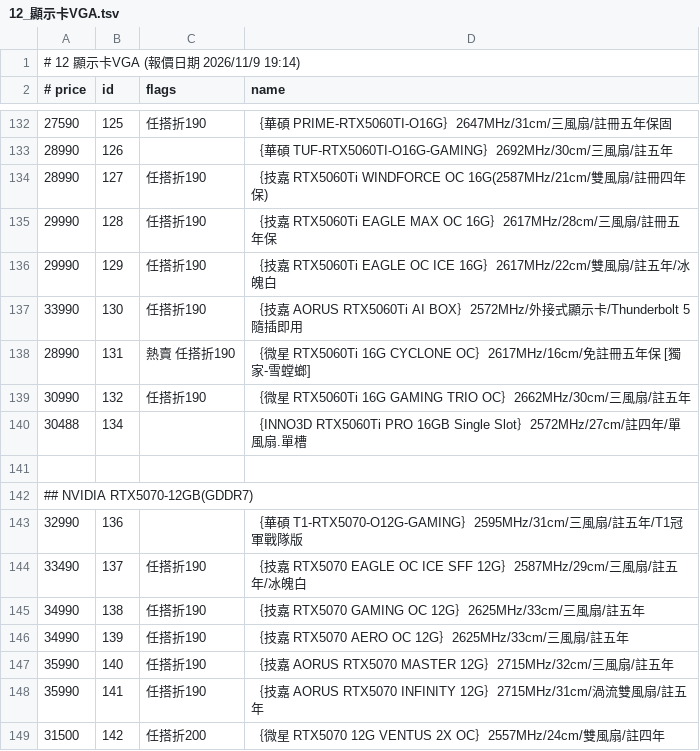
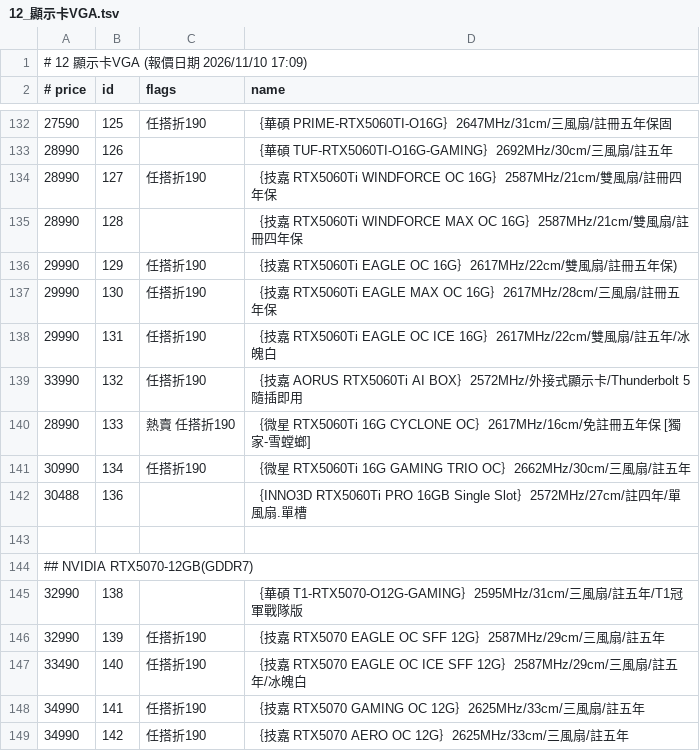
Before and after one commit to jakeuj/architect-pc-builder, a TSV file: data/by_category/12_顯示卡VGA.tsv, drawn as a sheet; only a part is shown, gaps mark what is left out; the diff covers the shown part only.

```diff
--- a/data/by_category/12_顯示卡VGA.tsv
+++ b/data/by_category/12_顯示卡VGA.tsv
@@ -1,2 +1,2 @@
-# 12 顯示卡VGA  (報價日期 2026/11/9 19:14)
+# 12 顯示卡VGA  (報價日期 2026/11/10 17:09)
 # price	id	flags	name
@@ -133,17 +133,17 @@
 28990	126		｛華碩 TUF-RTX5060TI-O16G-GAMING｝2692MHz/30cm/三風扇/註五年
-28990	127	任搭折190	｛技嘉 RTX5060Ti WINDFORCE OC 16G(2587MHz/21cm/雙風扇/註冊四年保)
-29990	128	任搭折190	｛技嘉 RTX5060Ti EAGLE MAX OC 16G｝2617MHz/28cm/三風扇/註冊五年保
-29990	129	任搭折190	｛技嘉 RTX5060Ti EAGLE OC ICE 16G｝2617MHz/22cm/雙風扇/註五年/冰魄白
-33990	130	任搭折190	｛技嘉 AORUS RTX5060Ti AI BOX｝2572MHz/外接式顯示卡/Thunderbolt 5隨插即用
-28990	131	熱賣 任搭折190	｛微星 RTX5060Ti 16G CYCLONE OC｝2617MHz/16cm/免註冊五年保 [獨家-雪螳螂]
-30990	132	任搭折190	｛微星 RTX5060Ti 16G GAMING TRIO OC｝2662MHz/30cm/三風扇/註五年
-30488	134		｛INNO3D RTX5060Ti PRO 16GB Single Slot｝2572MHz/27cm/註四年/單風扇.單槽
+28990	127	任搭折190	｛技嘉 RTX5060Ti WINDFORCE OC 16G｝2587MHz/21cm/雙風扇/註冊四年保
+28990	128		｛技嘉 RTX5060Ti WINDFORCE MAX OC 16G｝2587MHz/21cm/雙風扇/註冊四年保
+29990	129	任搭折190	｛技嘉 RTX5060Ti EAGLE OC 16G｝2617MHz/22cm/雙風扇/註冊五年保)
+29990	130	任搭折190	｛技嘉 RTX5060Ti EAGLE MAX OC 16G｝2617MHz/28cm/三風扇/註冊五年保
+29990	131	任搭折190	｛技嘉 RTX5060Ti EAGLE OC ICE 16G｝2617MHz/22cm/雙風扇/註五年/冰魄白
+33990	132	任搭折190	｛技嘉 AORUS RTX5060Ti AI BOX｝2572MHz/外接式顯示卡/Thunderbolt 5隨插即用
+28990	133	熱賣 任搭折190	｛微星 RTX5060Ti 16G CYCLONE OC｝2617MHz/16cm/免註冊五年保 [獨家-雪螳螂]
+30990	134	任搭折190	｛微星 RTX5060Ti 16G GAMING TRIO OC｝2662MHz/30cm/三風扇/註五年
+30488	136		｛INNO3D RTX5060Ti PRO 16GB Single Slot｝2572MHz/27cm/註四年/單風扇.單槽
 
 ## NVIDIA RTX5070-12GB(GDDR7)
-32990	136		｛華碩 T1-RTX5070-O12G-GAMING｝2595MHz/31cm/三風扇/註五年/T1冠軍戰隊版
-33490	137	任搭折190	｛技嘉 RTX5070 EAGLE OC ICE SFF 12G｝2587MHz/29cm/三風扇/註五年/冰魄白
-34990	138	任搭折190	｛技嘉 RTX5070 GAMING OC 12G｝2625MHz/33cm/三風扇/註五年
-34990	139	任搭折190	｛技嘉 RTX5070 AERO OC 12G｝2625MHz/33cm/三風扇/註五年
-35990	140	任搭折190	｛技嘉 AORUS RTX5070 MASTER 12G｝2715MHz/32cm/三風扇/註五年
-35990	141	任搭折190	｛技嘉 AORUS RTX5070 INFINITY 12G｝2715MHz/31cm/渦流雙風扇/註五年
-31500	142	任搭折200	｛微星 RTX5070 12G VENTUS 2X OC｝2557MHz/24cm/雙風扇/註四年
+32990	138		｛華碩 T1-RTX5070-O12G-GAMING｝2595MHz/31cm/三風扇/註五年/T1冠軍戰隊版
+32990	139	任搭折190	｛技嘉 RTX5070 EAGLE OC SFF 12G｝2587MHz/29cm/三風扇/註五年
+33490	140	任搭折190	｛技嘉 RTX5070 EAGLE OC ICE SFF 12G｝2587MHz/29cm/三風扇/註五年/冰魄白
+34990	141	任搭折190	｛技嘉 RTX5070 GAMING OC 12G｝2625MHz/33cm/三風扇/註五年
+34990	142	任搭折190	｛技嘉 RTX5070 AERO OC 12G｝2625MHz/33cm/三風扇/註五年
```
Also changed, not shown: 19 added rows, 2 removed rows and 77 edited cells elsewhere in this file, data/by_category/13_螢幕_投影機_壁掛.tsv, data/by_category/17_鍵盤_鼠_搖桿_桌_椅.tsv, 33 other files.
